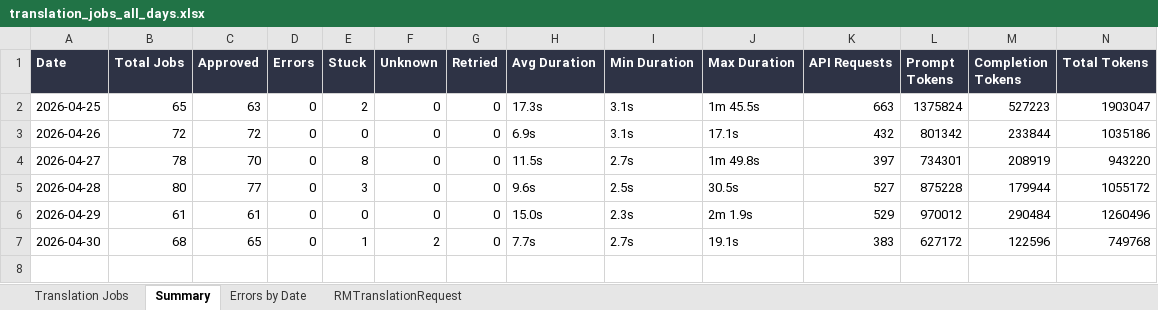
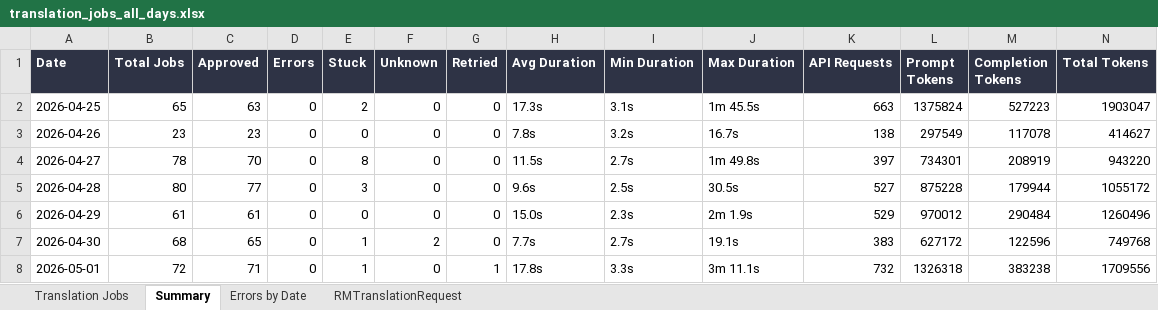
Before and after one commit to adeporra/rm-translation-reports, an Excel workbook: translation_jobs_all_days.xlsx, sheet Summary, drawn as a sheet; values as stored, in another font and other column widths than the file's, no borders; the diff names each change by its address in the sheet, - before the commit and + after, or states it on an @@ line.

```diff
--- a/translation_jobs_all_days.xlsx (sheet Summary)
+++ b/translation_jobs_all_days.xlsx (sheet Summary)
-B3 (Total Jobs): 72
+B3 (Total Jobs): 23
-C3 (Approved): 72
+C3 (Approved): 23
-H3 (Avg Duration): 6.9s
+H3 (Avg Duration): 7.8s
-I3 (Min Duration): 3.1s
+I3 (Min Duration): 3.2s
-J3 (Max Duration): 17.1s
+J3 (Max Duration): 16.7s
-K3 (API Requests): 432
+K3 (API Requests): 138
-L3 (Prompt Tokens): 801342
+L3 (Prompt Tokens): 297549
-M3 (Completion Tokens): 233844
+M3 (Completion Tokens): 117078
-N3 (Total Tokens): 1035186
+N3 (Total Tokens): 414627
+row 8: 2026-05-01 | 72 | 71 | 0 | 1 | 0 | 1 | 17.8s | 3.3s | 3m 11.1s | 732 | 1326318 | 383238 | 1709556
```
Also changed, not shown: sheet Translation Jobs, sheet RMTranslationRequest, sheet Errors by Date, 5 other files.
